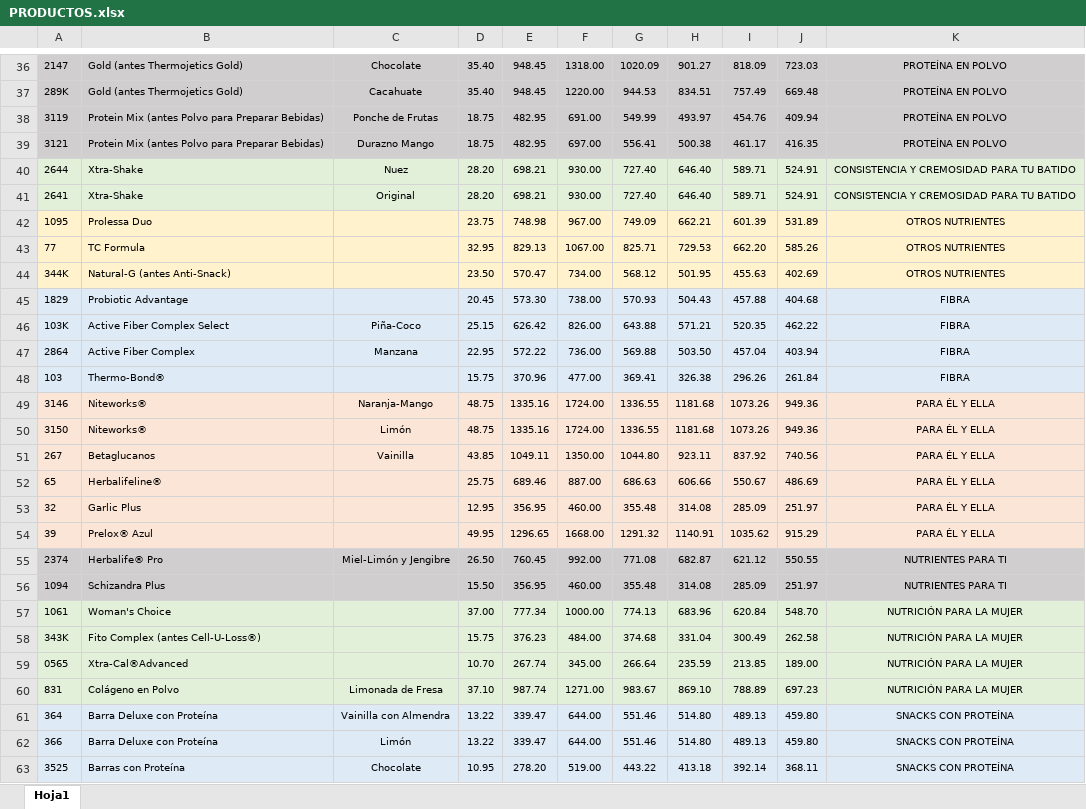
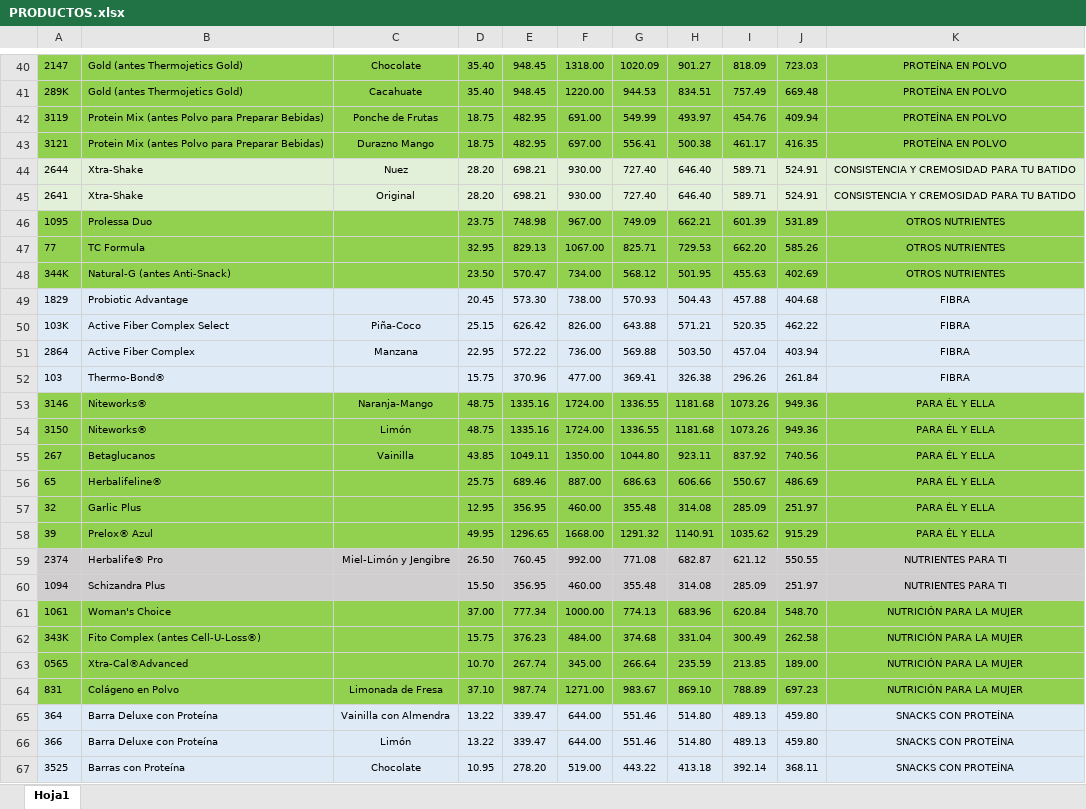
Before and after one commit to vidif/herbalife-pedidos, an Excel workbook: PRODUCTOS.xlsx, sheet Hoja1, drawn as a sheet; only a part is shown, gaps mark what is left out; values as stored, in another font and other column widths than the file's, no borders; addresses are those after the commit; the diff covers the shown part only; the diff names each change by its address in the sheet, - before the commit and + after, or states it on an @@ line.

```diff
--- a/PRODUCTOS.xlsx (sheet Hoja1)
+++ b/PRODUCTOS.xlsx (sheet Hoja1)
-A40:K43 fill: #D0CECE
+A40:K43 fill: #92D050
-A46:K48 fill: #FFF2CC
+A46:K48 fill: #92D050
-A53:K58 fill: #FBE5D6
+A53:K58 fill: #92D050
-A61:K64 fill: #E2F0D9
+A61:K64 fill: #92D050
```
Also changed, not shown: 4 added rows and cell formats elsewhere in this sheet, 3 other files.
